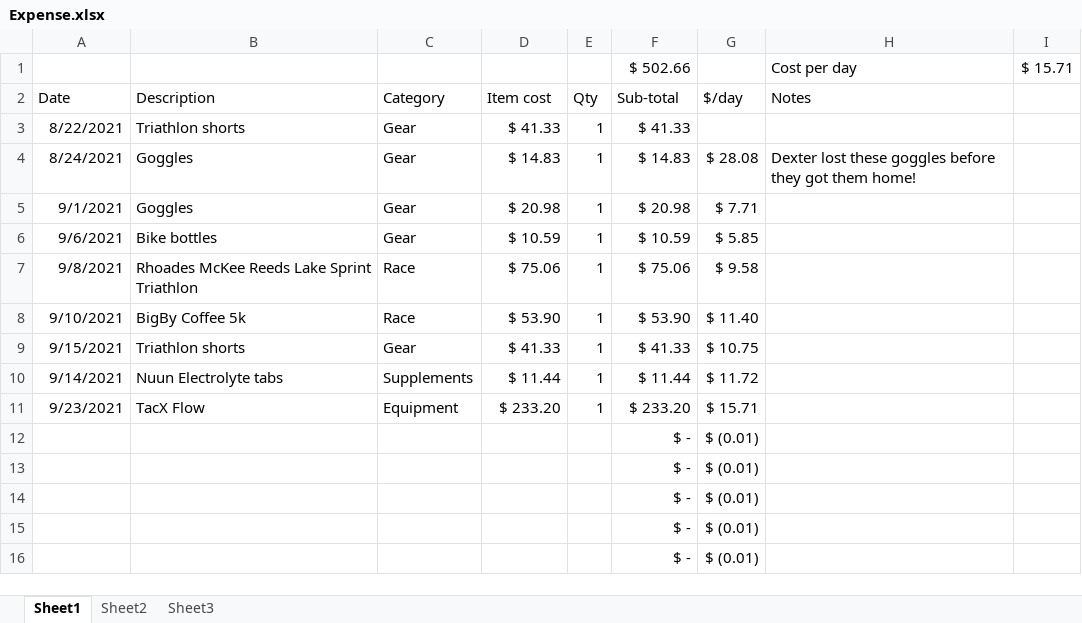
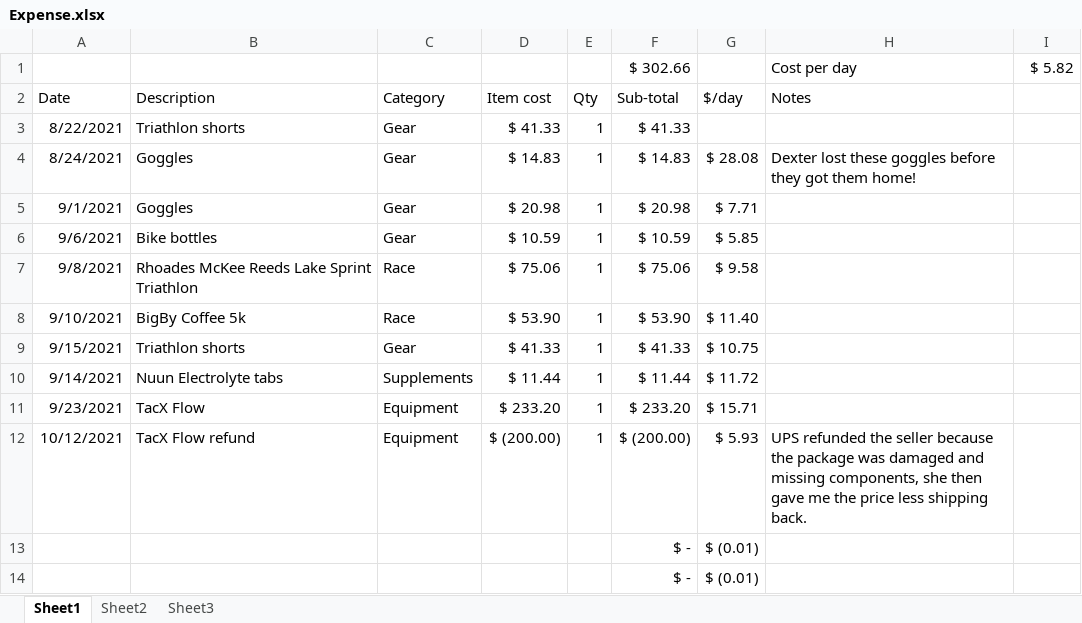
Before and after one commit to gmclapp/Personal_library, an Excel workbook: Triathlon analysis/Expense.xlsx, sheet Sheet1, drawn as a sheet; only a part is shown; the shorter side is filled out with more unchanged rows; values as stored, in another font and other column widths than the file's, no borders; removed rows and columns are numbered as before the commit, all else as after; the diff names each change by its address in the sheet, - before the commit and + after, or states it on an @@ line.

Commit message:
Added TacX flow refund

```diff
--- a/Triathlon analysis/Expense.xlsx (sheet Sheet1)
+++ b/Triathlon analysis/Expense.xlsx (sheet Sheet1)
-row 1:  |  |  |  |  | $ 502.66 |  | Cost per day | $ 15.71
+row 1:  |  |  |  |  | $ 302.66 |  | Cost per day | $ 5.82
-row 12:  |  |  |  |  | $ - | $ (0.01)
+row 12: 10/12/2021 | TacX Flow refund | Equipment | $ (200.00) | 1 | $ (200.00) | $ 5.93 | UPS refunded the seller because the package was damaged and missing components, she then gave me the price less shipping back.
```
Also changed, not shown: formulas that keep their value.
